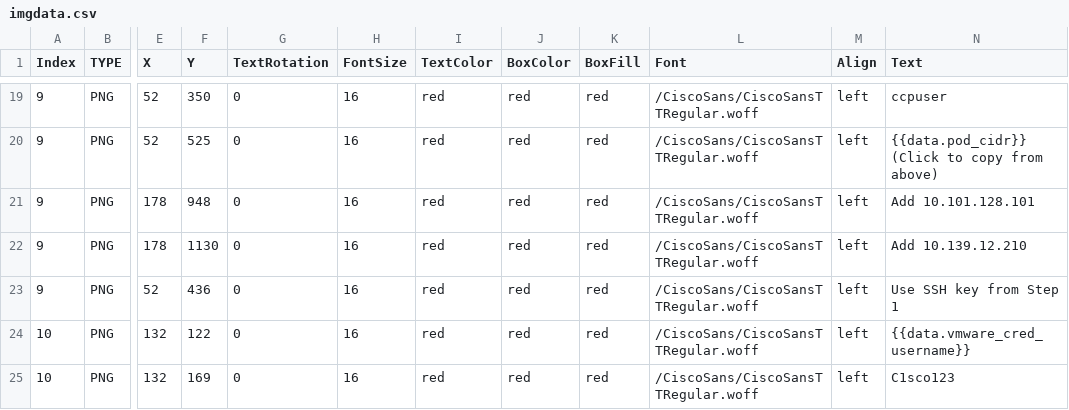
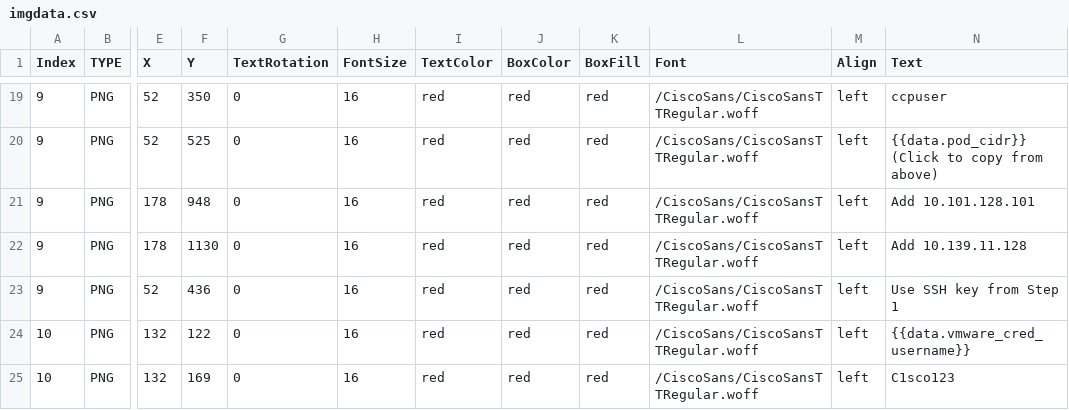
Before and after one commit to stallion01/LTRCLD-2820, a CSV file: lab/imgdata.csv, drawn as a sheet; only a part is shown, gaps mark what is left out; the diff names each change by its address in the sheet, - before the commit and + after, or states it on an @@ line.

```diff
--- a/lab/imgdata.csv
+++ b/lab/imgdata.csv
-N22 (Text): Add 10.139.12.210
+N22 (Text): Add 10.139.11.128
```
Also changed, not shown: 3 other files.
